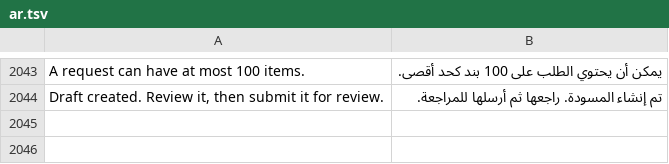
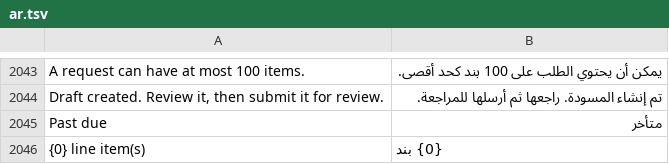
Before and after one commit to STMS-Projectt/STMS, a TSV file: SourcingTenderSystem/SourcingTenderSystem/Localization/ar.tsv, drawn as a sheet; only a part is shown, gaps mark what is left out.

```diff
--- a/SourcingTenderSystem/SourcingTenderSystem/Localization/ar.tsv
+++ b/SourcingTenderSystem/SourcingTenderSystem/Localization/ar.tsv
@@ -2044 +2044,3 @@ A request can have at most 100 items.|يمكن أن يحتوي الطلب على
 Draft created. Review it, then submit it for review.|تم إنشاء المسودة. راجعها ثم أرسلها للمراجعة.
+Past due|متأخر
+{0} line item(s)|{0} بند
```
Also changed, not shown: 3 other files.
